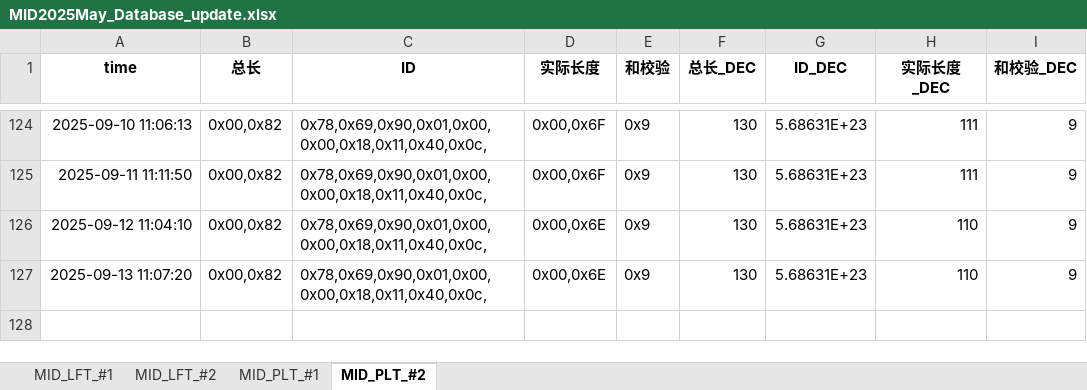
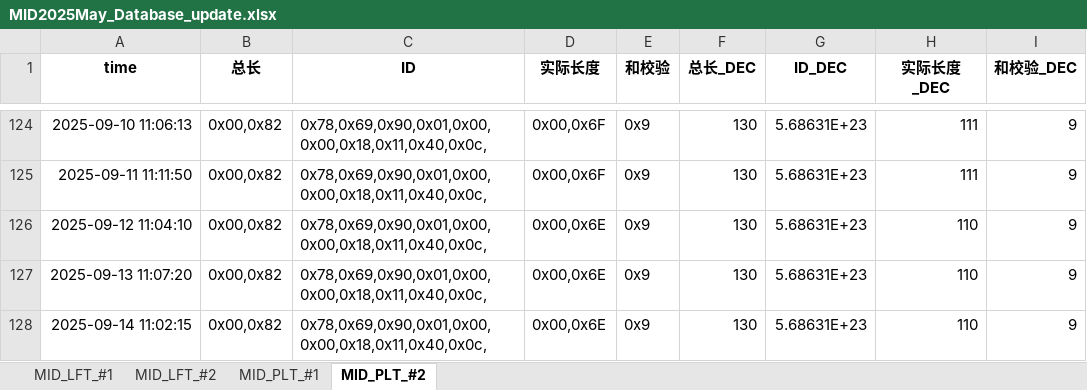
Before and after one commit to weichencsu/millwear_demoapp, an Excel workbook: MID2025May_Database_update.xlsx, sheet MID_PLT_#2, drawn as a sheet; only a part is shown, gaps mark what is left out; values as stored, in another font and other column widths than the file's, no borders; the diff names each change by its address in the sheet, - before the commit and + after, or states it on an @@ line.

```diff
--- a/MID2025May_Database_update.xlsx (sheet MID_PLT_#2)
+++ b/MID2025May_Database_update.xlsx (sheet MID_PLT_#2)
+row 128: 2025-09-14 11:02:15 | 0x00,0x82 | 0x78,0x69,0x90,0x01,0x00,0x00,0x18,0x11,0x40,0x0c, | 0x00,0x6E | 0x9 | 130 | 5.68631E+23 | 110 | 9
```
Also changed, not shown: sheet MID_LFT_#1, sheet MID_PLT_#1, sheet MID_LFT_#2.
